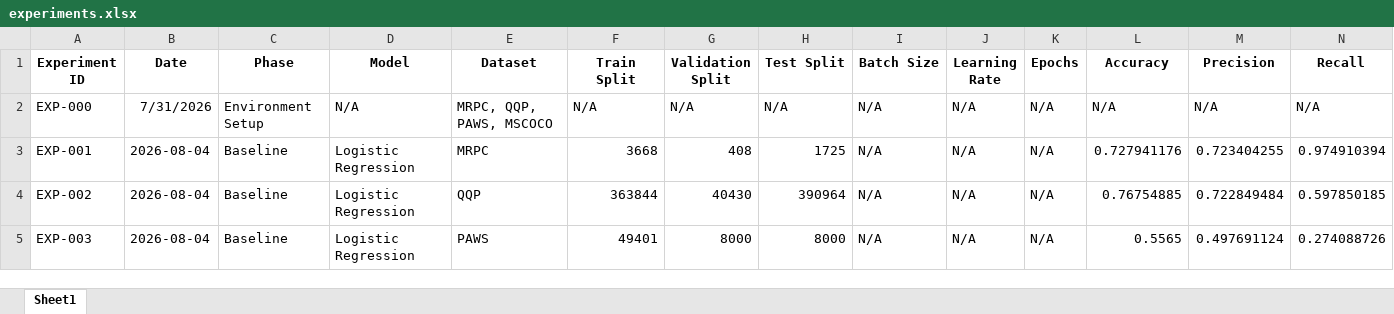
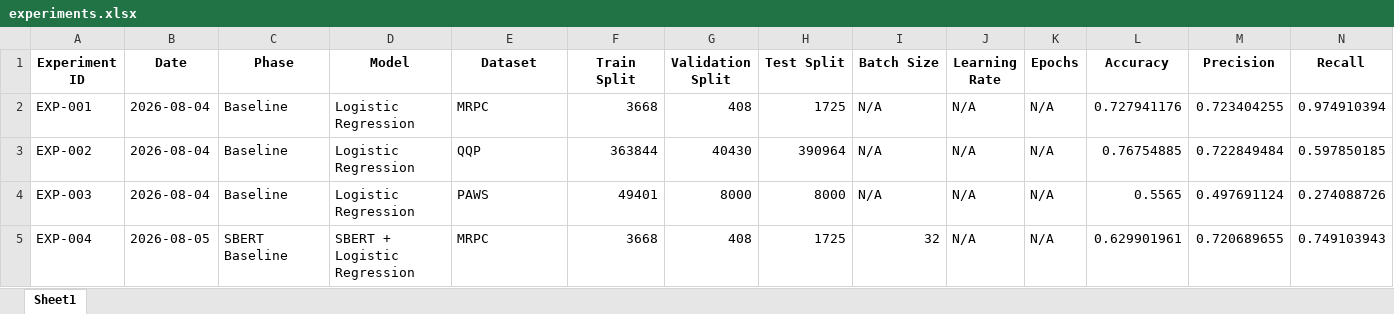
Before and after one commit to bevanmathewc/Paraphrase-Detection-Generation, an Excel workbook: logs/experiments.xlsx, sheet Sheet1, drawn as a sheet; only a part is shown; values as stored, in another font and other column widths than the file's, no borders; removed rows and columns are numbered as before the commit, all else as after; rows hold the shown columns only; the diff names each change by its address in the sheet, - before the commit and + after, or states it on an @@ line.

Commit message:
Implement SBERT baseline for MRPC

```diff
--- a/logs/experiments.xlsx (sheet Sheet1)
+++ b/logs/experiments.xlsx (sheet Sheet1)
-row 2: EXP-000 | 7/31/2026 | Environment Setup | N/A | MRPC, QQP, PAWS, MSCOCO | N/A | N/A | N/A | N/A | N/A | N/A | N/A | N/A | N/A
+row 5: EXP-004 | 2026-08-05 | SBERT Baseline | SBERT + Logistic Regression | MRPC | 3668 | 408 | 1725 | 32 | N/A | N/A | 0.629901961 | 0.720689655 | 0.749103943
```
Also changed, not shown: 9 other files.
